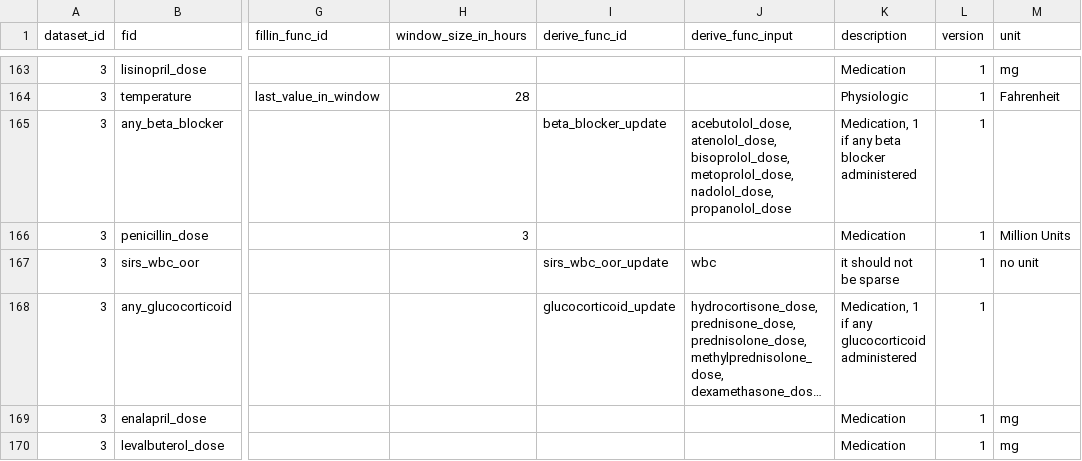
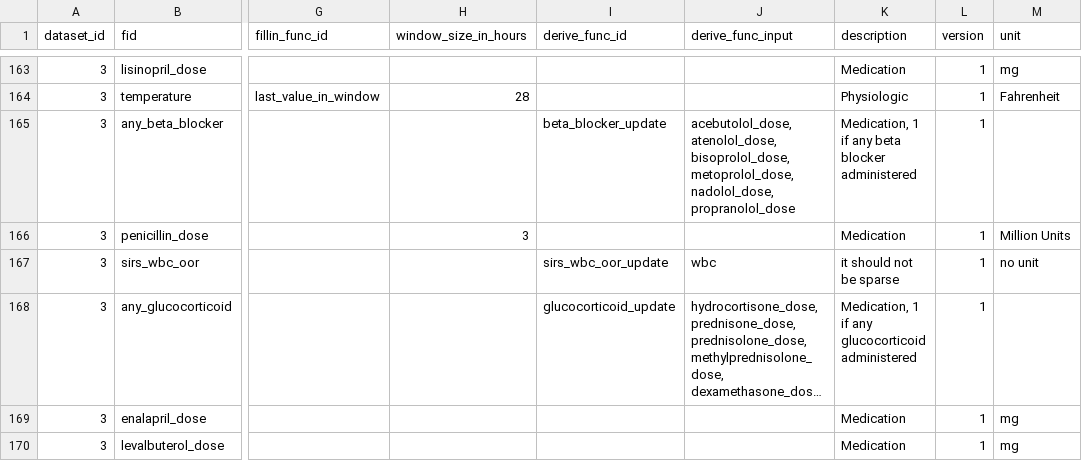
Before and after one commit to cloud-cds/cds-stack, a CSV file: dw/clarity2dw/dataset3/CDM_Feature.csv, drawn as a sheet; only a part is shown, gaps mark what is left out; long unchanged cells end in …; the diff names each change by its address in the sheet, - before the commit and + after, or states it on an @@ line.

Commit message:
fixed a typo in all cdm_feature.csv

```diff
--- a/dw/clarity2dw/dataset3/CDM_Feature.csv
+++ b/dw/clarity2dw/dataset3/CDM_Feature.csv
-J165 (derive_func_input): …metoprolol_dose, nadolol_dose, propanolol_dose
+J165 (derive_func_input): …metoprolol_dose, nadolol_dose, propranolol_dose
```
Also changed, not shown: dw/clarity2dw/dataset1/CDM_Feature.csv, dw/clarity2dw/dataset4/CDM_Feature.csv, 2 other files.
